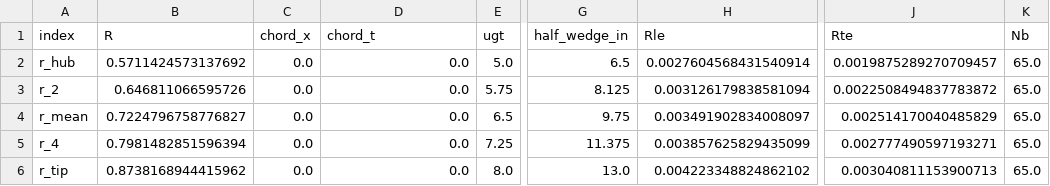
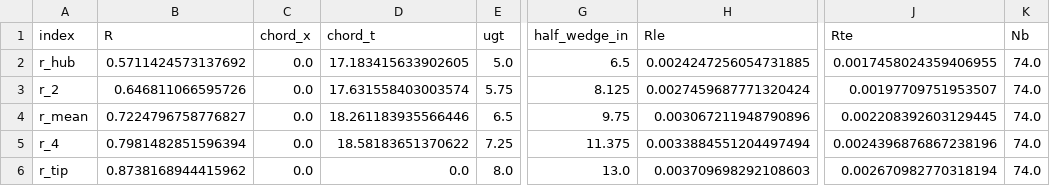
Before and after one commit to plewciozaur34/praca_inzynierska, a CSV file: data/csv/geom_data_rotor.csv, drawn as a sheet; only a part is shown, gaps mark what is left out; the diff names each change by its address in the sheet, - before the commit and + after, or states it on an @@ line.

```diff
--- a/data/csv/geom_data_rotor.csv
+++ b/data/csv/geom_data_rotor.csv
-D2 (chord_t): 0.0
+D2 (chord_t): 17.183415633902605
-H2 (Rle): 0.0027604568431540914
+H2 (Rle): 0.0024247256054731885
-J2 (Rte): 0.0019875289270709457
+J2 (Rte): 0.0017458024359406955
-K2:K6 (Nb): 65.0
+K2:K6 (Nb): 74.0
-D3 (chord_t): 0.0
+D3 (chord_t): 17.631558403003574
-H3 (Rle): 0.003126179838581094
+H3 (Rle): 0.0027459687771320424
-J3 (Rte): 0.0022508494837783872
+J3 (Rte): 0.00197709751953507
-D4 (chord_t): 0.0
+D4 (chord_t): 18.261183935566446
-H4 (Rle): 0.003491902834008097
+H4 (Rle): 0.003067211948790896
-J4 (Rte): 0.002514170040485829
+J4 (Rte): 0.002208392603129445
-D5 (chord_t): 0.0
+D5 (chord_t): 18.58183651370622
-H5 (Rle): 0.003857625829435099
+H5 (Rle): 0.0033884551204497494
-J5 (Rte): 0.002777490597193271
+J5 (Rte): 0.0024396876867238196
-H6 (Rle): 0.004223348824862102
+H6 (Rle): 0.003709698292108603
-J6 (Rte): 0.003040811153900713
+J6 (Rte): 0.002670982770318194
```
Also changed, not shown: 6 other files.
